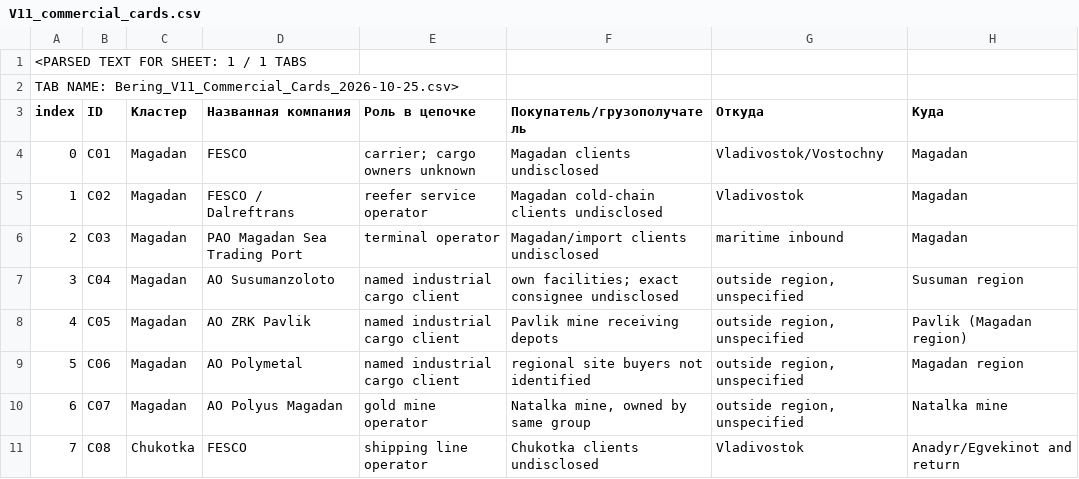
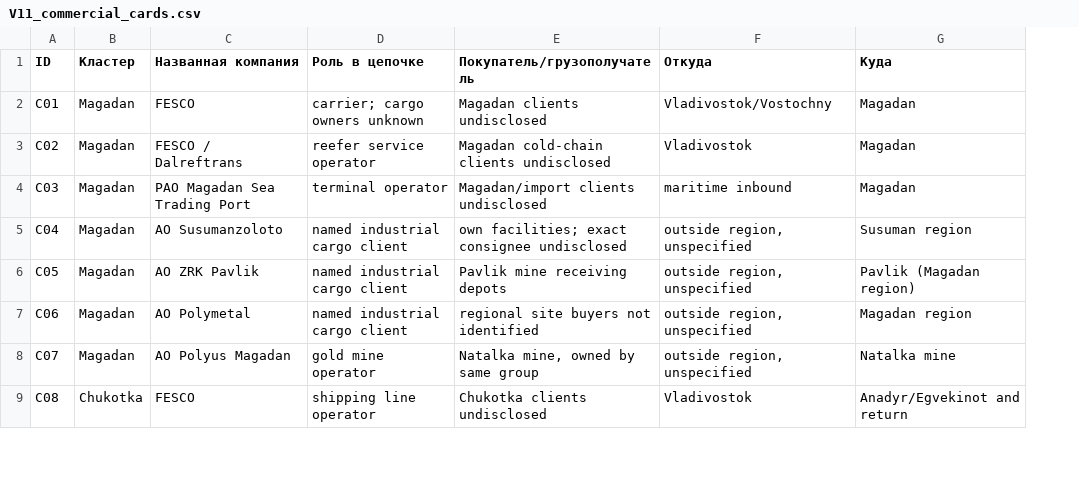
Before and after one commit to PetrFedin/bering, a CSV file: data/registries/V11_commercial_cards.csv, drawn as a sheet; only a part is shown; removed rows and columns are numbered as before the commit, all else as after; rows hold the shown columns only; the diff names each change by its address in the sheet, - before the commit and + after, or states it on an @@ line.

Commit message:
Restore standard RFC4180 CSV format, removing indexed spreadsheet display wrapper

```diff
--- a/data/registries/V11_commercial_cards.csv
+++ b/data/registries/V11_commercial_cards.csv
-column A (index), rows 4-11: 0 | 1 | 2 | 3 | 4 | 5 | 6 | 7
-row 1: <PARSED TEXT FOR SHEET: 1 / 1 TABS
-row 2: TAB NAME: Bering_V11_Commercial_Cards_2026-10-25.csv>
```
